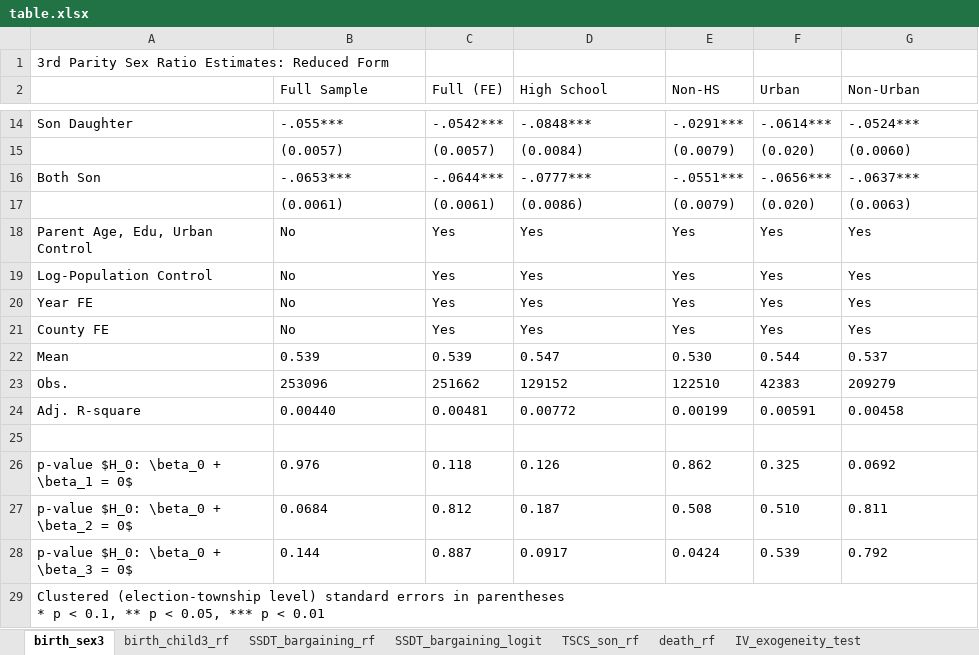
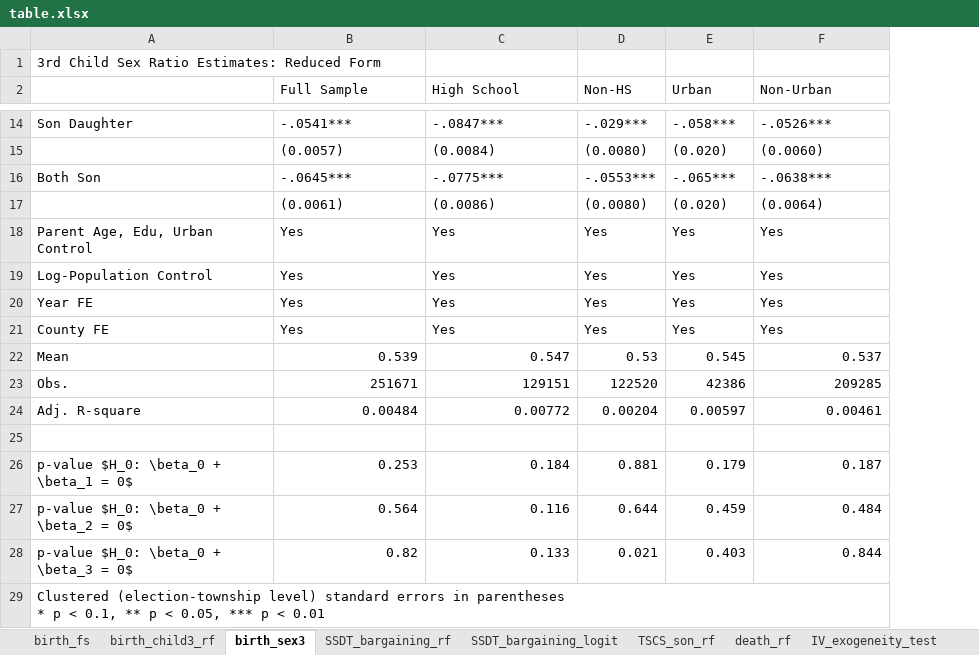
Before and after one commit to bobby1030/slides, an Excel workbook: 20221110-women-reserved-seats-brownbag/tables/table.xlsx, sheet birth_sex3, drawn as a sheet; only a part is shown, gaps mark what is left out; values as stored, in another font and other column widths than the file's, no borders; removed rows and columns are numbered as before the commit, all else as after; the diff covers the shown part only; the diff names each change by its address in the sheet, - before the commit and + after, or states it on an @@ line.

```diff
--- a/20221110-women-reserved-seats-brownbag/tables/table.xlsx (sheet birth_sex3)
+++ b/20221110-women-reserved-seats-brownbag/tables/table.xlsx (sheet birth_sex3)
+sheet tab: birth_fs
@@ sheet tab order changed: birth_fs | birth_child3_rf | birth_sex3 | SSDT_bargaining_rf | SSDT_bargaining_logit | TSCS_son_rf | death_rf | IV_exogeneity_test @@
-column C (Full (FE)), rows 14-22: -.0542*** | (0.0057) | -.0644*** | (0.0061) | Yes | Yes | Yes | Yes | 0.539; row 24: 0.00481
-A1: 3rd Parity Sex Ratio Estimates: Reduced Form
+A1: 3rd Child Sex Ratio Estimates: Reduced Form
-B14 (Full Sample): -.055***
+B14 (Full Sample): -.0541***
-C14 (High School): -.0848***
+C14 (High School): -.0847***
-D14 (Non-HS): -.0291***
+D14 (Non-HS): -.029***
-E14 (Urban): -.0614***
+E14 (Urban): -.058***
-F14 (Non-Urban): -.0524***
+F14 (Non-Urban): -.0526***
-D15 (Non-HS): (0.0079)
+D15 (Non-HS): (0.0080)
-B16 (Full Sample): -.0653***
+B16 (Full Sample): -.0645***
-C16 (High School): -.0777***
+C16 (High School): -.0775***
-D16 (Non-HS): -.0551***
+D16 (Non-HS): -.0553***
-E16 (Urban): -.0656***
+E16 (Urban): -.065***
-F16 (Non-Urban): -.0637***
+F16 (Non-Urban): -.0638***
-D17 (Non-HS): (0.0079)
+D17 (Non-HS): (0.0080)
-F17 (Non-Urban): (0.0063)
+F17 (Non-Urban): (0.0064)
-B18:B21 (Full Sample): No
+B18:B21 (Full Sample): Yes
-B22 alignment: left
+B22 alignment: right
-C22 alignment: left
+C22 alignment: right
-D22 (Non-HS): 0.530
+D22 (Non-HS): 0.53
-E22 (Urban): 0.544
+E22 (Urban): 0.545
-F22 alignment: left
+F22 alignment: right
-row 23: Obs. | 253096 | 251662 | 129152 | 122510 | 42383 | 209279
+row 23: Obs. | 251671 | 129151 | 122520 | 42386 | 209285
-B24 (Full Sample): 0.00440
+B24 (Full Sample): 0.00484
-C24 alignment: left
+C24 alignment: right
-D24 (Non-HS): 0.00199
+D24 (Non-HS): 0.00204
-E24 (Urban): 0.00591
+E24 (Urban): 0.00597
-F24 (Non-Urban): 0.00458
+F24 (Non-Urban): 0.00461
-row 26: p-value $H_0: \beta_0 + \beta_1 = 0$ | 0.976 | 0.118 | 0.126 | 0.862 | 0.325 | 0.0692
-row 27: p-value $H_0: \beta_0 + \beta_2 = 0$ | 0.0684 | 0.812 | 0.187 | 0.508 | 0.510 | 0.811
-row 28: p-value $H_0: \beta_0 + \beta_3 = 0$ | 0.144 | 0.887 | 0.0917 | 0.0424 | 0.539 | 0.792
+row 26: p-value $H_0: \beta_0 + \beta_1 = 0$ | 0.253 | 0.184 | 0.881 | 0.179 | 0.187
+row 27: p-value $H_0: \beta_0 + \beta_2 = 0$ | 0.564 | 0.116 | 0.644 | 0.459 | 0.484
+row 28: p-value $H_0: \beta_0 + \beta_3 = 0$ | 0.82 | 0.133 | 0.021 | 0.403 | 0.844
```
Also changed, not shown: 2 added rows, 2 removed rows and 24 edited cells elsewhere in this sheet, sheet birth_child3_rf, sheet TSCS_son_rf, sheet SSDT_bargaining_rf, sheet death_rf, formulas that keep their value, 5 other files.
